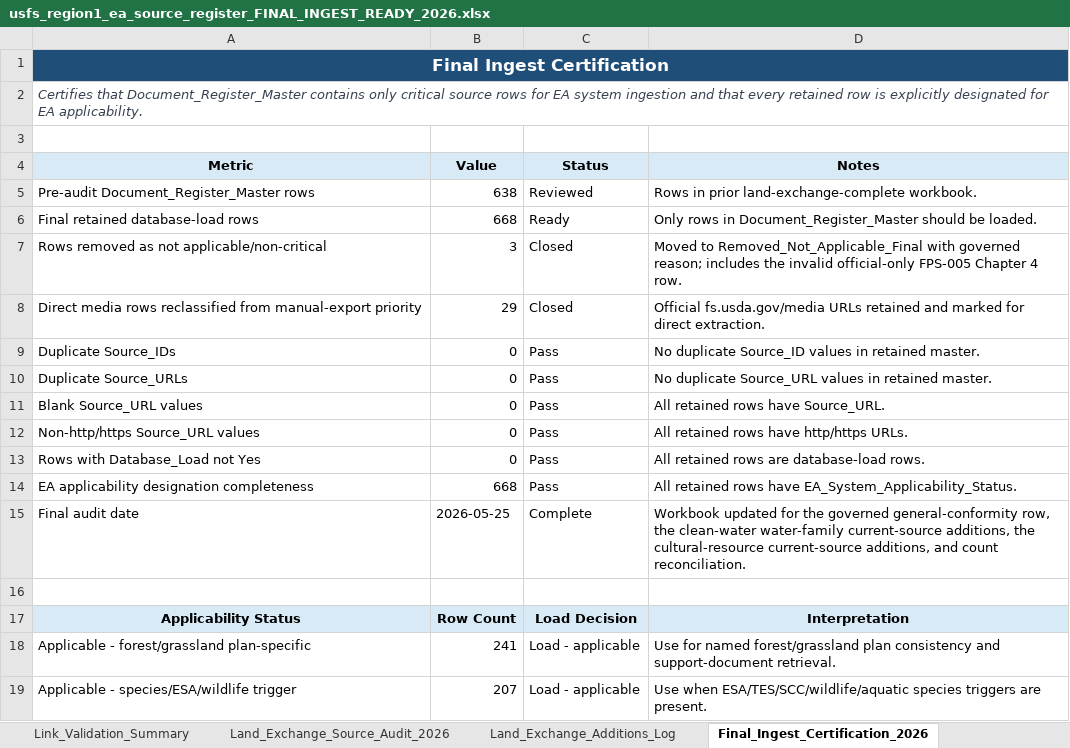
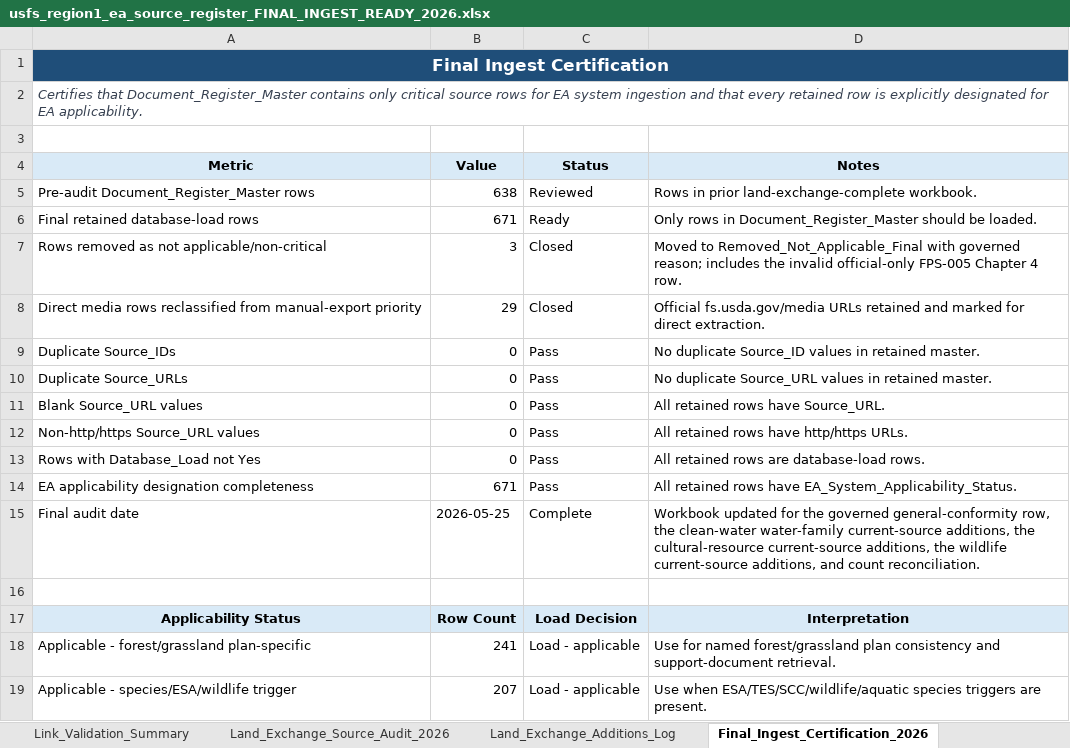
Before and after one commit to chunkstand/r1_EA_compliance, an Excel workbook: usfs_region1_ea_source_register_FINAL_INGEST_READY_2026.xlsx, sheet Final_Ingest_Certification_2026, drawn as a sheet; only a part is shown; values as stored, in another font and other column widths than the file's, no borders; the diff names each change by its address in the sheet, - before the commit and + after, or states it on an @@ line.

Commit message:
Reduce wildlife current-source gap

```diff
--- a/usfs_region1_ea_source_register_FINAL_INGEST_READY_2026.xlsx (sheet Final_Ingest_Certification_2026)
+++ b/usfs_region1_ea_source_register_FINAL_INGEST_READY_2026.xlsx (sheet Final_Ingest_Certification_2026)
-B6 (Value): 668
+B6 (Value): 671
-B14 (Value): 668
+B14 (Value): 671
-D15 (Notes): …current-source additions, and count…
+D15 (Notes): …current-source additions, the wildlife current-source additions, and count…
```
Also changed, not shown: sheet Document_Register_Master, sheet Link_Validation_Summary, sheet Codex_Load_Index, sheet Authority_Tier_Index, sheet Applicability_By_Tier, 14 other files.
